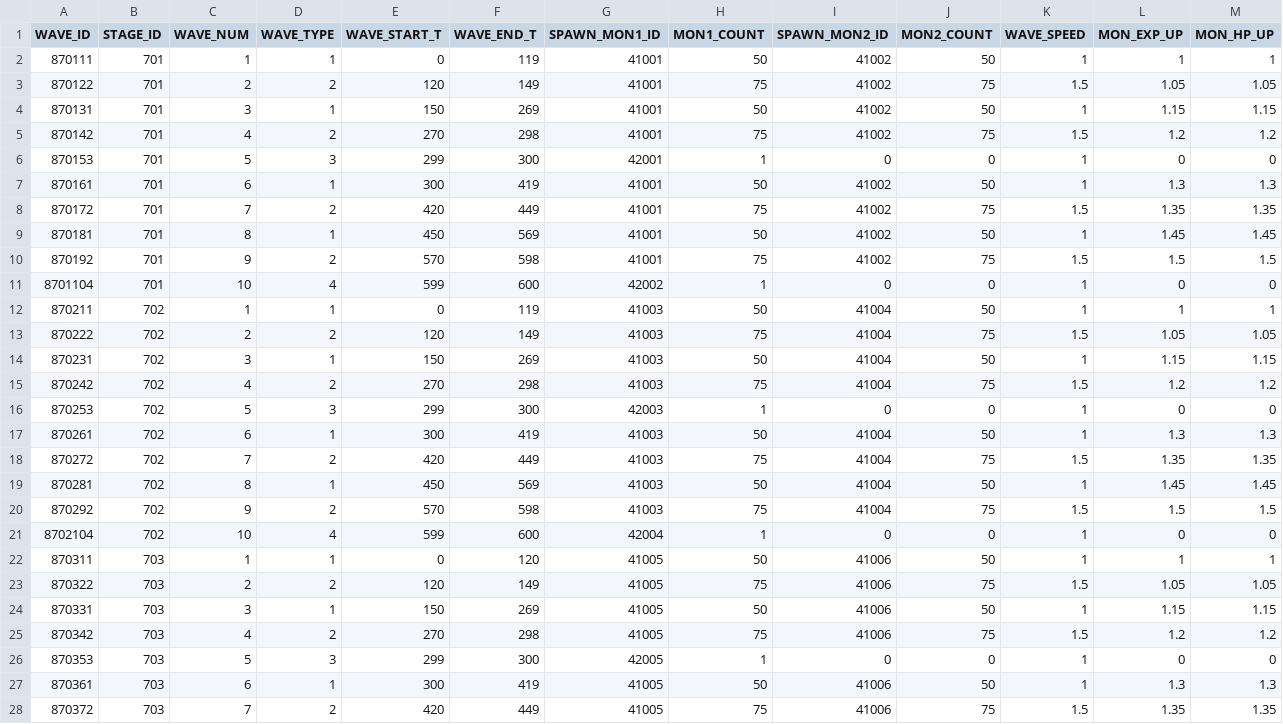
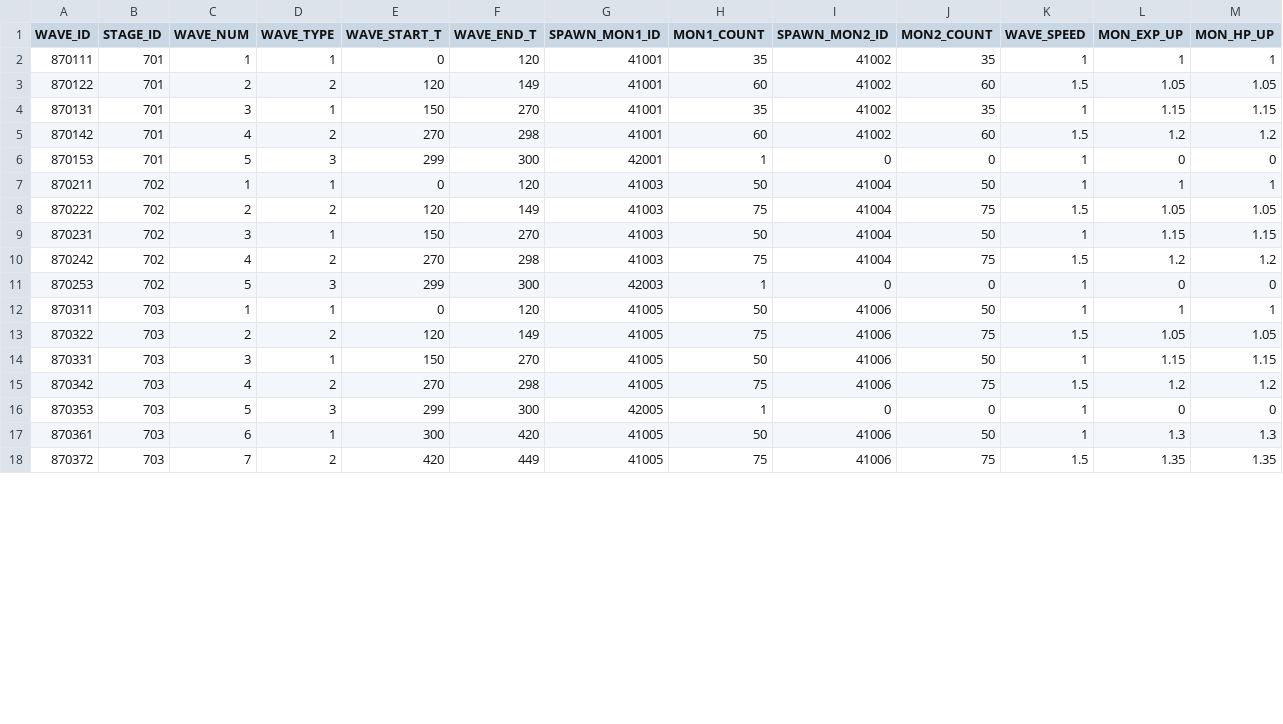
Before and after one commit to hi7524/HireAndHold, a CSV file: Assets/DataTables/WaveTable.csv, drawn as a sheet; only a part is shown; the diff covers the shown part only.

Commit message:
table update

```diff
--- a/Assets/DataTables/WaveTable.csv
+++ b/Assets/DataTables/WaveTable.csv
@@ -1,28 +1,18 @@
 WAVE_ID,STAGE_ID,WAVE_NUM,WAVE_TYPE,WAVE_START_T,WAVE_END_T,SPAWN_MON1_ID,MON1_COUNT,SPAWN_MON2_ID,MON2_COUNT,WAVE_SPEED,MON_EXP_UP,MON_HP_UP
-870111,701,1,1,0,119,41001,50,41002,50,1,1,1
-870122,701,2,2,120,149,41001,75,41002,75,1.5,1.05,1.05
-870131,701,3,1,150,269,41001,50,41002,50,1,1.15,1.15
-870142,701,4,2,270,298,41001,75,41002,75,1.5,1.2,1.2
+870111,701,1,1,0,120,41001,35,41002,35,1,1,1
+870122,701,2,2,120,149,41001,60,41002,60,1.5,1.05,1.05
+870131,701,3,1,150,270,41001,35,41002,35,1,1.15,1.15
+870142,701,4,2,270,298,41001,60,41002,60,1.5,1.2,1.2
 870153,701,5,3,299,300,42001,1,0,0,1,0,0
-870161,701,6,1,300,419,41001,50,41002,50,1,1.3,1.3
-870172,701,7,2,420,449,41001,75,41002,75,1.5,1.35,1.35
-870181,701,8,1,450,569,41001,50,41002,50,1,1.45,1.45
-870192,701,9,2,570,598,41001,75,41002,75,1.5,1.5,1.5
-8701104,701,10,4,599,600,42002,1,0,0,1,0,0
-870211,702,1,1,0,119,41003,50,41004,50,1,1,1
+870211,702,1,1,0,120,41003,50,41004,50,1,1,1
 870222,702,2,2,120,149,41003,75,41004,75,1.5,1.05,1.05
-870231,702,3,1,150,269,41003,50,41004,50,1,1.15,1.15
+870231,702,3,1,150,270,41003,50,41004,50,1,1.15,1.15
 870242,702,4,2,270,298,41003,75,41004,75,1.5,1.2,1.2
 870253,702,5,3,299,300,42003,1,0,0,1,0,0
-870261,702,6,1,300,419,41003,50,41004,50,1,1.3,1.3
-870272,702,7,2,420,449,41003,75,41004,75,1.5,1.35,1.35
-870281,702,8,1,450,569,41003,50,41004,50,1,1.45,1.45
-870292,702,9,2,570,598,41003,75,41004,75,1.5,1.5,1.5
-8702104,702,10,4,599,600,42004,1,0,0,1,0,0
 870311,703,1,1,0,120,41005,50,41006,50,1,1,1
 870322,703,2,2,120,149,41005,75,41006,75,1.5,1.05,1.05
-870331,703,3,1,150,269,41005,50,41006,50,1,1.15,1.15
+870331,703,3,1,150,270,41005,50,41006,50,1,1.15,1.15
 870342,703,4,2,270,298,41005,75,41006,75,1.5,1.2,1.2
 870353,703,5,3,299,300,42005,1,0,0,1,0,0
-870361,703,6,1,300,419,41005,50,41006,50,1,1.3,1.3
+870361,703,6,1,300,420,41005,50,41006,50,1,1.3,1.3
 870372,703,7,2,420,449,41005,75,41006,75,1.5,1.35,1.35
```
Also changed, not shown: 22 edited cells elsewhere in this file, Assets/DataTables/StageTable.csv.
